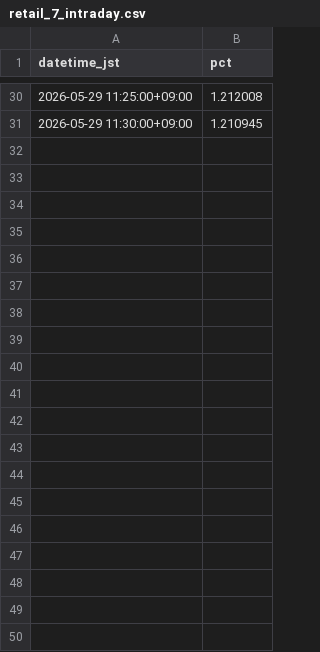
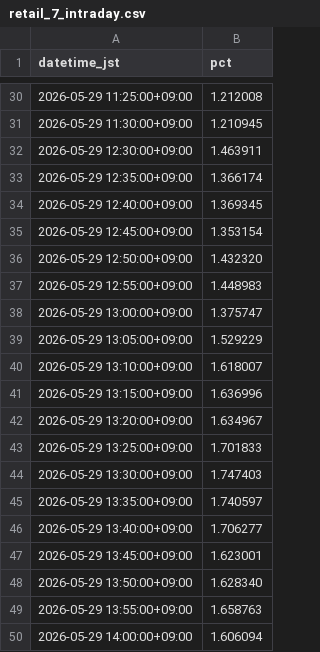
Before and after one commit to SakuraIndex/RETAIL-7, a CSV file: docs/outputs/retail_7_intraday.csv, drawn as a sheet; only a part is shown, gaps mark what is left out; the diff covers the shown part only; the diff names each change by its address in the sheet, - before the commit and + after, or states it on an @@ line.

```diff
--- a/docs/outputs/retail_7_intraday.csv
+++ b/docs/outputs/retail_7_intraday.csv
+row 32: 2026-05-29 12:30:00+09:00 | 1.463911
+row 33: 2026-05-29 12:35:00+09:00 | 1.366174
+row 34: 2026-05-29 12:40:00+09:00 | 1.369345
+row 35: 2026-05-29 12:45:00+09:00 | 1.353154
+row 36: 2026-05-29 12:50:00+09:00 | 1.432320
+row 37: 2026-05-29 12:55:00+09:00 | 1.448983
+row 38: 2026-05-29 13:00:00+09:00 | 1.375747
+row 39: 2026-05-29 13:05:00+09:00 | 1.529229
+row 40: 2026-05-29 13:10:00+09:00 | 1.618007
+row 41: 2026-05-29 13:15:00+09:00 | 1.636996
+row 42: 2026-05-29 13:20:00+09:00 | 1.634967
+row 43: 2026-05-29 13:25:00+09:00 | 1.701833
+row 44: 2026-05-29 13:30:00+09:00 | 1.747403
+row 45: 2026-05-29 13:35:00+09:00 | 1.740597
+row 46: 2026-05-29 13:40:00+09:00 | 1.706277
+row 47: 2026-05-29 13:45:00+09:00 | 1.623001
+row 48: 2026-05-29 13:50:00+09:00 | 1.628340
+row 49: 2026-05-29 13:55:00+09:00 | 1.658763
+row 50: 2026-05-29 14:00:00+09:00 | 1.606094
```
Also changed, not shown: 17 added rows elsewhere in this file, 5 other files.
